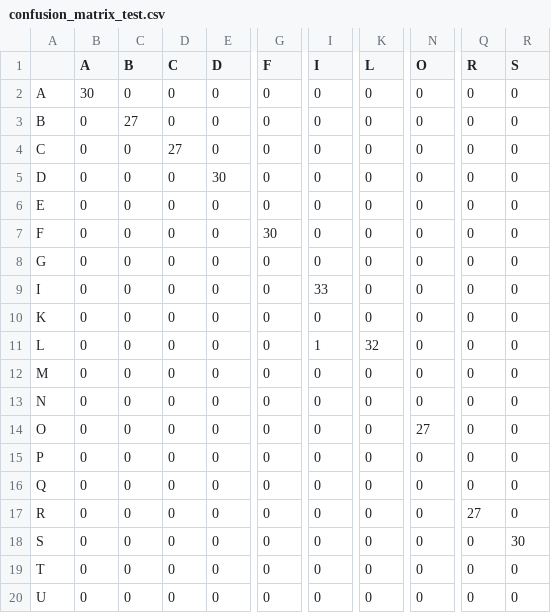
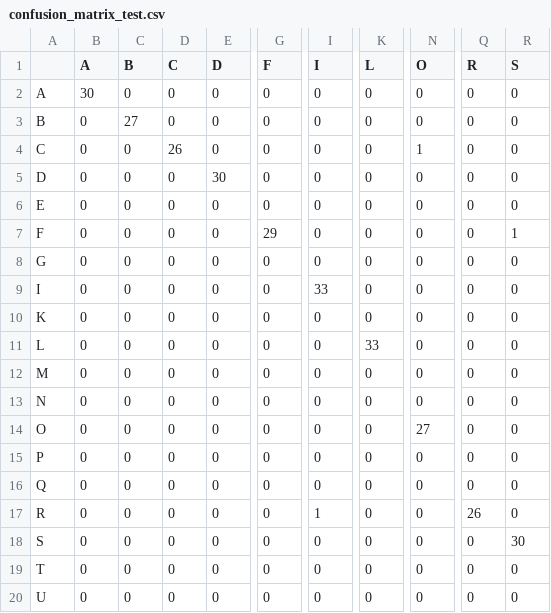
Before and after one commit to felipecuevasduval/challenge_grupo_2_2026, a CSV file: src/challenge_code/outs/Prueba1/confusion_matrix_test.csv, drawn as a sheet; only a part is shown, gaps mark what is left out; the diff names each change by its address in the sheet, - before the commit and + after, or states it on an @@ line.

```diff
--- a/src/challenge_code/outs/Prueba1/confusion_matrix_test.csv
+++ b/src/challenge_code/outs/Prueba1/confusion_matrix_test.csv
-D4 (C): 27
+D4 (C): 26
-N4 (O): 0
+N4 (O): 1
-G7 (F): 30
+G7 (F): 29
-R7 (S): 0
+R7 (S): 1
-I11 (I): 1
+I11 (I): 0
-K11 (L): 32
+K11 (L): 33
-I17 (I): 0
+I17 (I): 1
-Q17 (R): 27
+Q17 (R): 26
```
Also changed, not shown: src/challenge_code/outs/Prueba1/metrics_test.csv, src/challenge_code/outs/Prueba_imagenes_internet/confusion_matrix_test.csv, 15 other files.
